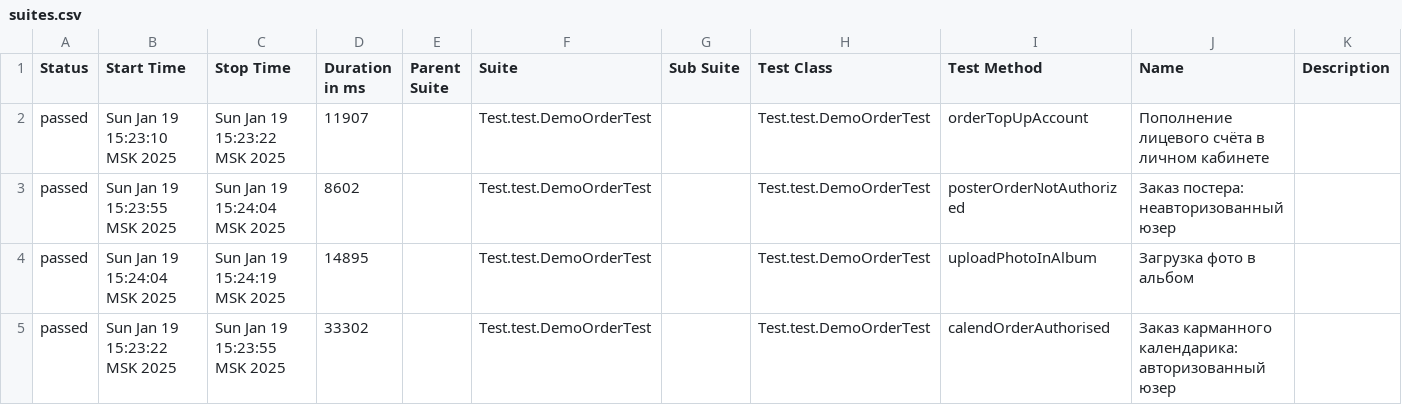
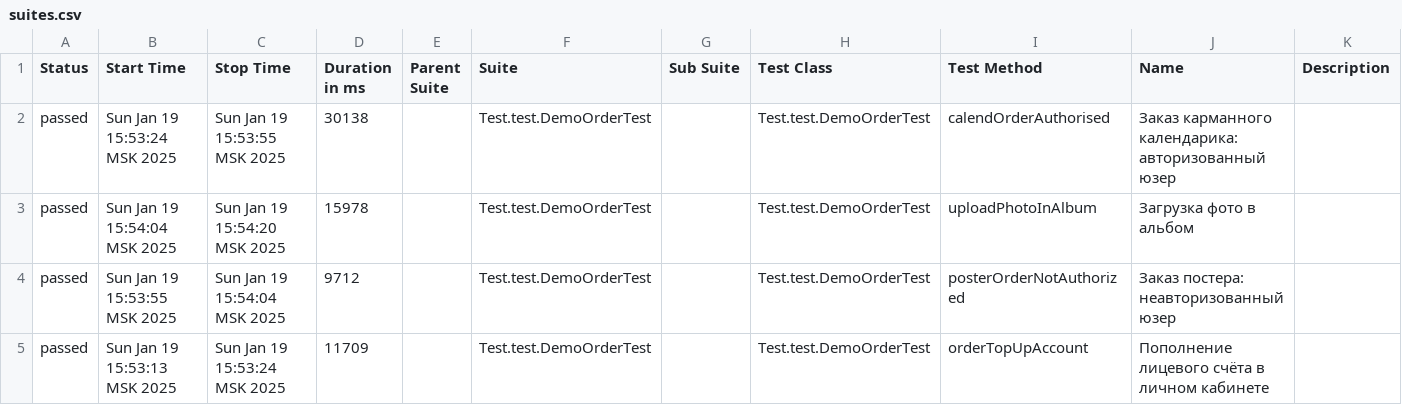
Before and after one commit to MariamPetr/allure-reports-for-web, a CSV file: web-master/allure-maven-plugin/data/suites.csv, drawn as a sheet.

Commit message:
Web Allure Report - master

```diff
--- a/web-master/allure-maven-plugin/data/suites.csv
+++ b/web-master/allure-maven-plugin/data/suites.csv
@@ -1,5 +1,5 @@
 "Status","Start Time","Stop Time","Duration in ms","Parent Suite","Suite","Sub Suite","Test Class","Test Method","Name","Description"
-"passed","Sun Jan 19 15:23:10 MSK 2025","Sun Jan 19 15:23:22 MSK 2025","11907","","Test.test.DemoOrderTest","","Test.test.DemoOrderTest","orderTopUpAccount","Пополнение лицевого счёта в личном кабинете",""
-"passed","Sun Jan 19 15:23:55 MSK 2025","Sun Jan 19 15:24:04 MSK 2025","8602","","Test.test.DemoOrderTest","","Test.test.DemoOrderTest","posterOrderNotAuthorized","Заказ постера: неавторизованный юзер",""
-"passed","Sun Jan 19 15:24:04 MSK 2025","Sun Jan 19 15:24:19 MSK 2025","14895","","Test.test.DemoOrderTest","","Test.test.DemoOrderTest","uploadPhotoInAlbum","Загрузка фото в альбом",""
-"passed","Sun Jan 19 15:23:22 MSK 2025","Sun Jan 19 15:23:55 MSK 2025","33302","","Test.test.DemoOrderTest","","Test.test.DemoOrderTest","calendOrderAuthorised","Заказ карманного календарика: авторизованный юзер",""
+"passed","Sun Jan 19 15:53:24 MSK 2025","Sun Jan 19 15:53:55 MSK 2025","30138","","Test.test.DemoOrderTest","","Test.test.DemoOrderTest","calendOrderAuthorised","Заказ карманного календарика: авторизованный юзер",""
+"passed","Sun Jan 19 15:54:04 MSK 2025","Sun Jan 19 15:54:20 MSK 2025","15978","","Test.test.DemoOrderTest","","Test.test.DemoOrderTest","uploadPhotoInAlbum","Загрузка фото в альбом",""
+"passed","Sun Jan 19 15:53:55 MSK 2025","Sun Jan 19 15:54:04 MSK 2025","9712","","Test.test.DemoOrderTest","","Test.test.DemoOrderTest","posterOrderNotAuthorized","Заказ постера: неавторизованный юзер",""
+"passed","Sun Jan 19 15:53:13 MSK 2025","Sun Jan 19 15:53:24 MSK 2025","11709","","Test.test.DemoOrderTest","","Test.test.DemoOrderTest","orderTopUpAccount","Пополнение лицевого счёта в личном кабинете",""
```
Also changed, not shown: 17 other files.
